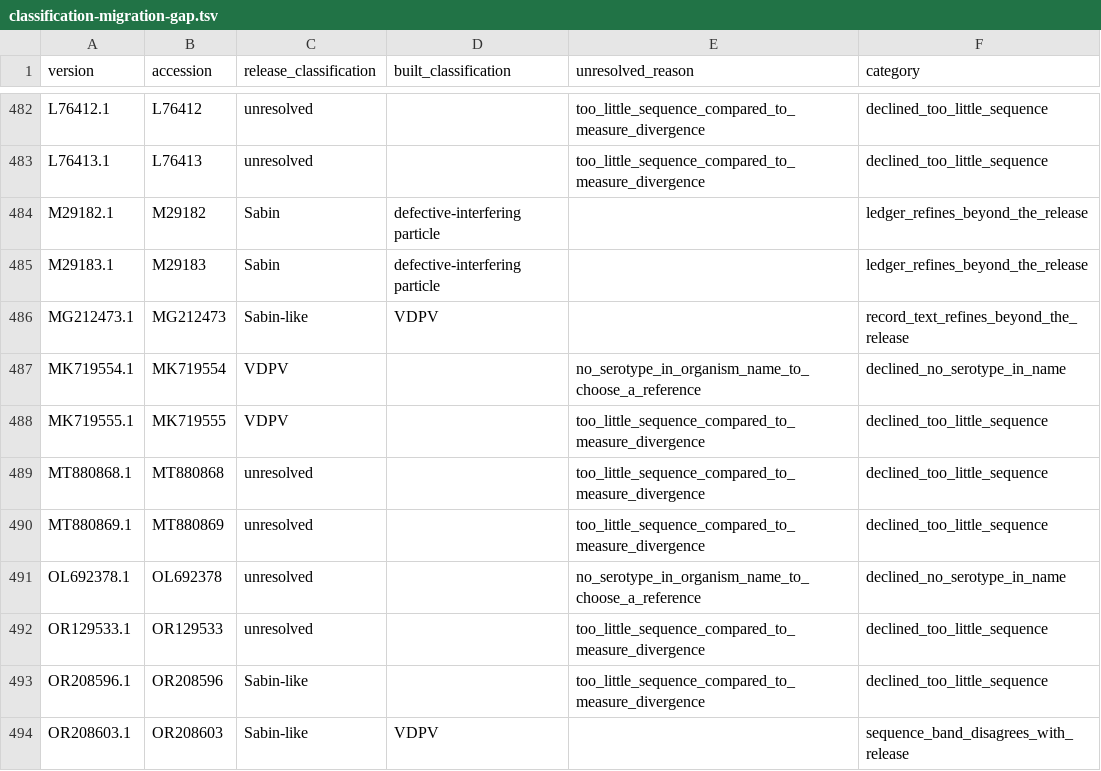
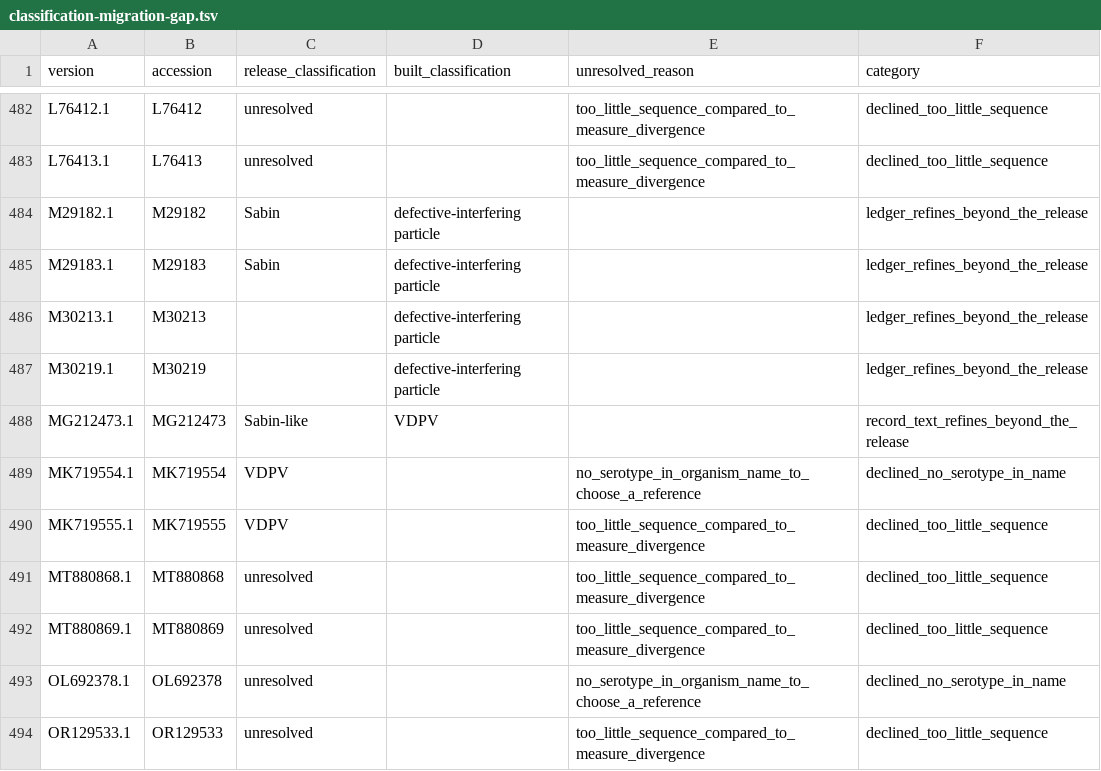
Before and after one commit to famulare/enterovirus-genbank-curated, a TSV file: docs/classification-migration-gap.tsv, drawn as a sheet; only a part is shown, gaps mark what is left out; the shorter side is filled out with more unchanged rows.

```diff
--- a/docs/classification-migration-gap.tsv
+++ b/docs/classification-migration-gap.tsv
@@ -485,2 +485,4 @@ M29182.1	M29182	Sabin	defective-interfering particle		ledger_refines_beyond_the_
 M29183.1	M29183	Sabin	defective-interfering particle		ledger_refines_beyond_the_release
+M30213.1	M30213		defective-interfering particle		ledger_refines_beyond_the_release
+M30219.1	M30219		defective-interfering particle		ledger_refines_beyond_the_release
 MG212473.1	MG212473	Sabin-like	VDPV		record_text_refines_beyond_the_release
```
Also changed, not shown: final/audit/release_file_manifest.tsv, final/dictionaries/audit_data_dictionary.tsv, 39 other files.
